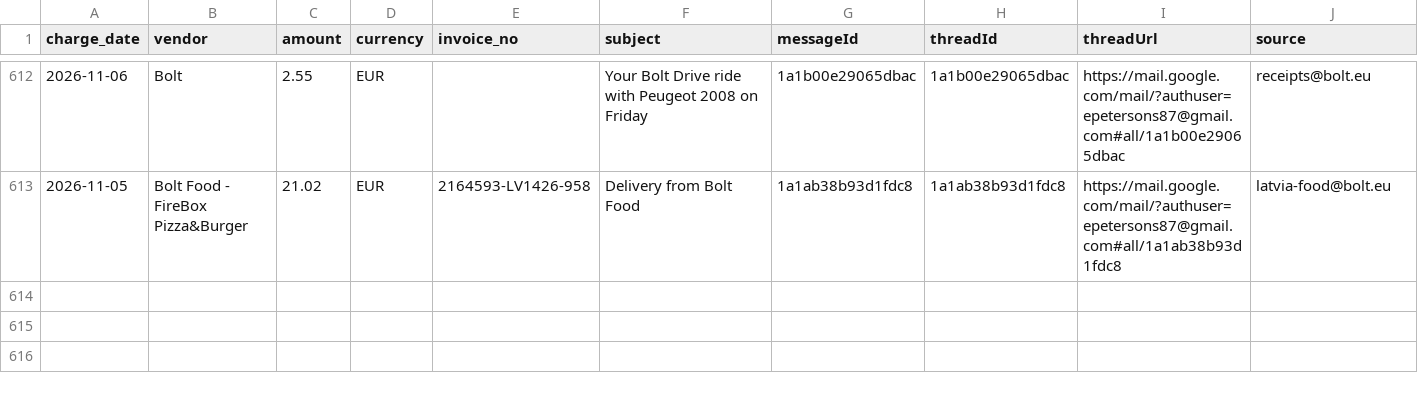
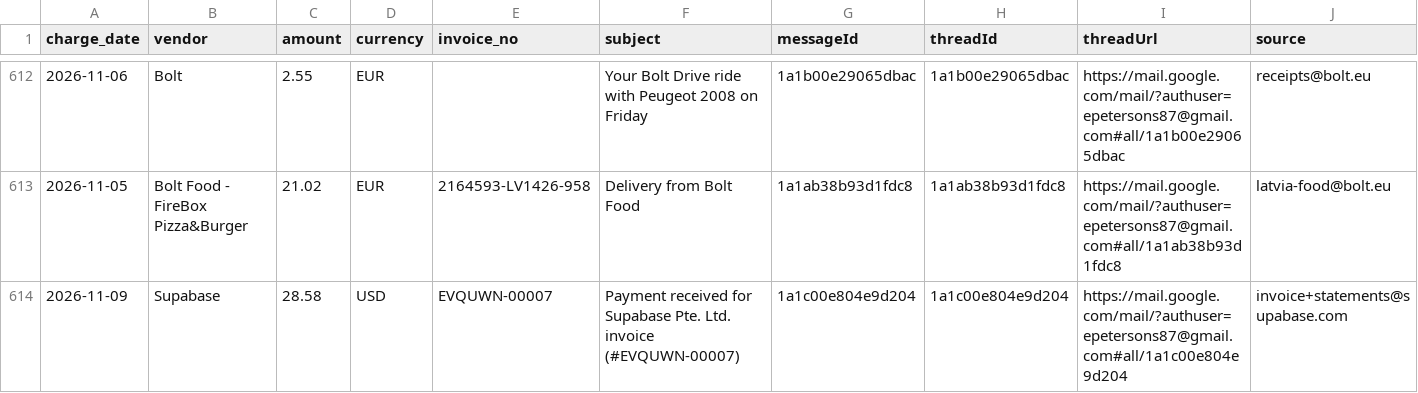
Before and after one commit to erjaaaaaa/my-ai-os-assistant, a CSV file: ledgers/receipts.csv, drawn as a sheet; only a part is shown, gaps mark what is left out; rows hold the shown columns only; the diff names each change by its address in the sheet, - before the commit and + after, or states it on an @@ line.

```diff
--- a/ledgers/receipts.csv
+++ b/ledgers/receipts.csv
+row 614: 2026-11-09 | Supabase | 28.58 | USD | EVQUWN-00007 | Payment received for Supabase Pte. Ltd. invoice (#EVQUWN-00007) | 1a1c00e804e9d204 | 1a1c00e804e9d204 | https://mail.google.com/mail/?authuser=epetersons87@gmail.com#all/1a1c00e804e9d204 | invoice+statements@supabase.com
```
Also changed, not shown: 3 other files.
